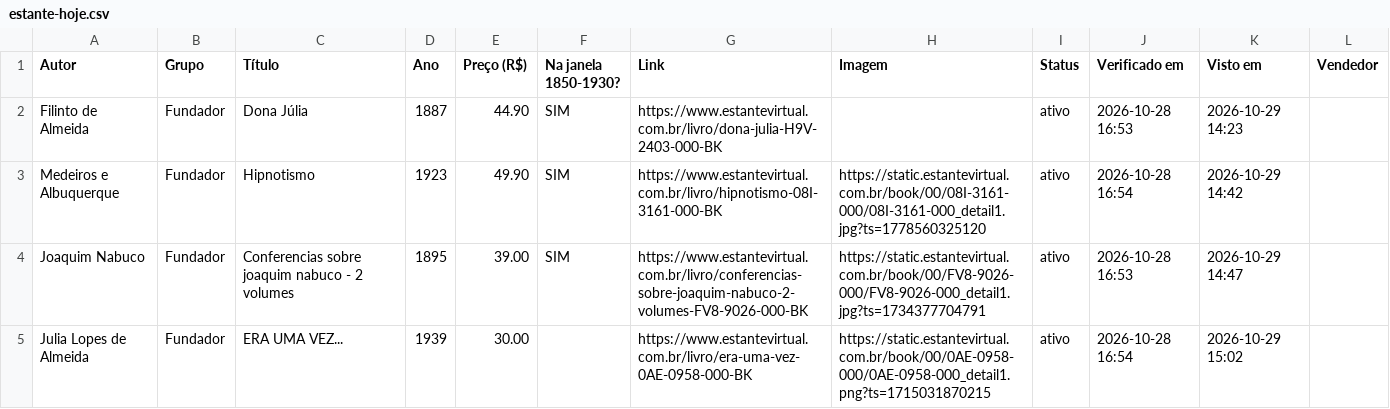
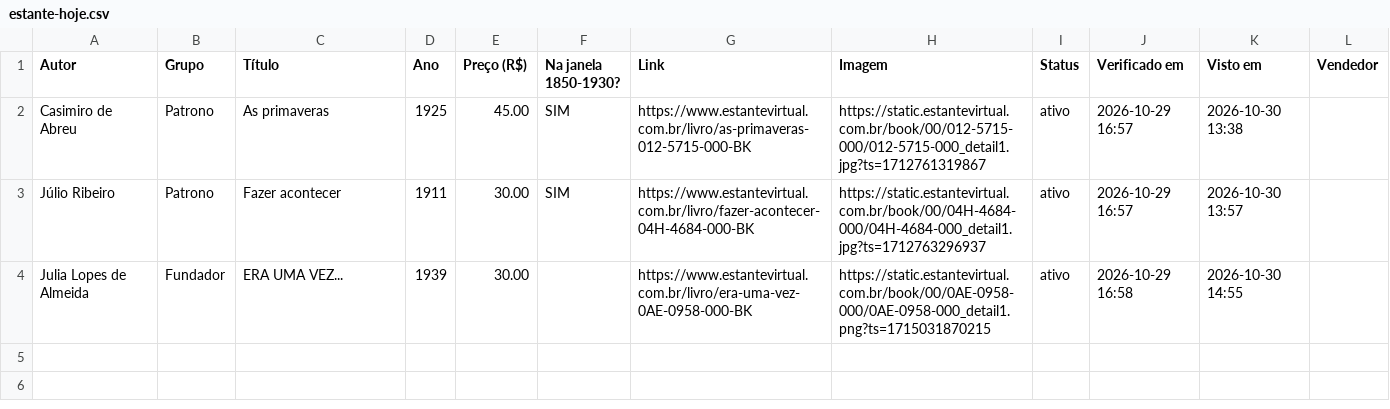
Before and after one commit to feliperibeirobittencourt/clio-radar, a CSV file: raw/estante-hoje.csv, drawn as a sheet.

```diff
--- a/raw/estante-hoje.csv
+++ b/raw/estante-hoje.csv
@@ -1,5 +1,4 @@
 Autor,Grupo,Título,Ano,Preço (R$),Na janela 1850-1930?,Link,Imagem,Status,Verificado em,Visto em,Vendedor
-Filinto de Almeida,Fundador,Dona Júlia,1887,44.90,SIM,https://www.estantevirtual.com.br/livro/dona-julia-H9V-2403-000-BK,,ativo,2026-10-28 16:53,2026-10-29 14:23,
-Medeiros e Albuquerque,Fundador,Hipnotismo,1923,49.90,SIM,https://www.estantevirtual.com.br/livro/hipnotismo-08I-3161-000-BK,https://static.estantevirtual.com.br/book/00/08I-3161-000/08I-3161-000_detail1.jpg?ts=1778560325120,ativo,2026-10-28 16:54,2026-10-29 14:42,
-Joaquim Nabuco,Fundador,Conferencias sobre joaquim nabuco - 2 volumes,1895,39.00,SIM,https://www.estantevirtual.com.br/livro/conferencias-sobre-joaquim-nabuco-2-volumes-FV8-9026-000-BK,https://static.estantevirtual.com.br/book/00/FV8-9026-000/FV8-9026-000_detail1.jpg?ts=1734377704791,ativo,2026-10-28 16:53,2026-10-29 14:47,
-Julia Lopes de Almeida,Fundador,ERA UMA VEZ...,1939,30.00,,https://www.estantevirtual.com.br/livro/era-uma-vez-0AE-0958-000-BK,https://static.estantevirtual.com.br/book/00/0AE-0958-000/0AE-0958-000_detail1.png?ts=1715031870215,ativo,2026-10-28 16:54,2026-10-29 15:02,
+Casimiro de Abreu,Patrono,As primaveras,1925,45.00,SIM,https://www.estantevirtual.com.br/livro/as-primaveras-012-5715-000-BK,https://static.estantevirtual.com.br/book/00/012-5715-000/012-5715-000_detail1.jpg?ts=1712761319867,ativo,2026-10-29 16:57,2026-10-30 13:38,
+Júlio Ribeiro,Patrono,Fazer acontecer,1911,30.00,SIM,https://www.estantevirtual.com.br/livro/fazer-acontecer-04H-4684-000-BK,https://static.estantevirtual.com.br/book/00/04H-4684-000/04H-4684-000_detail1.jpg?ts=1712763296937,ativo,2026-10-29 16:57,2026-10-30 13:57,
+Julia Lopes de Almeida,Fundador,ERA UMA VEZ...,1939,30.00,,https://www.estantevirtual.com.br/livro/era-uma-vez-0AE-0958-000-BK,https://static.estantevirtual.com.br/book/00/0AE-0958-000/0AE-0958-000_detail1.png?ts=1715031870215,ativo,2026-10-29 16:58,2026-10-30 14:55,
```
Also changed, not shown: 1 other file.
